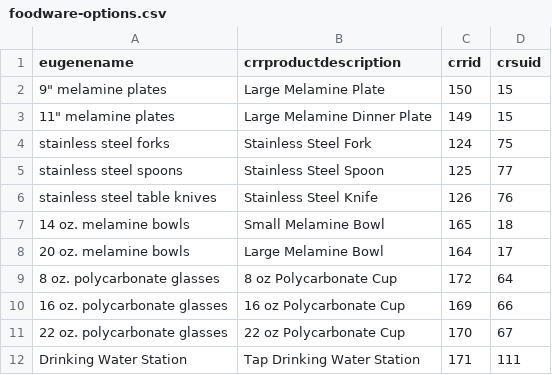
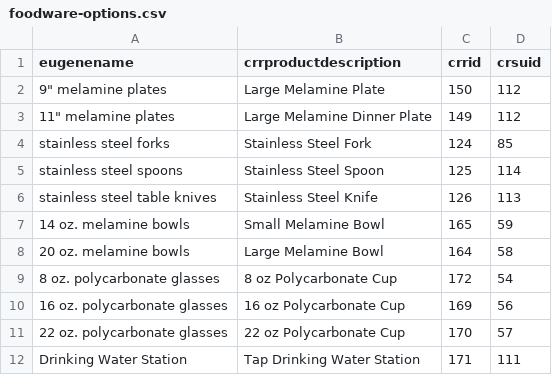
Before and after one commit to derekupstream/chartreuse, a CSV file: lib/inventory/assets/event-foodware/foodware-options.csv, drawn as a sheet.

```diff
--- a/lib/inventory/assets/event-foodware/foodware-options.csv
+++ b/lib/inventory/assets/event-foodware/foodware-options.csv
@@ -1,12 +1,12 @@
 eugenename,crrproductdescription,crrid,crsuid
-"9"" melamine plates",Large Melamine Plate,150,15
-"11"" melamine plates",Large Melamine Dinner Plate,149,15
-stainless steel forks,Stainless Steel Fork,124,75
-stainless steel spoons,Stainless Steel Spoon,125,77
-stainless steel table knives,Stainless Steel Knife,126,76
-14 oz. melamine bowls,Small Melamine Bowl,165,18
-20 oz. melamine bowls,Large Melamine Bowl,164,17
-8 oz. polycarbonate glasses,8 oz Polycarbonate Cup,172,64
-16 oz. polycarbonate glasses,16 oz Polycarbonate Cup,169,66
-22 oz. polycarbonate glasses,22 oz Polycarbonate Cup,170,67
+"9"" melamine plates",Large Melamine Plate,150,112
+"11"" melamine plates",Large Melamine Dinner Plate,149,112
+stainless steel forks,Stainless Steel Fork,124,85
+stainless steel spoons,Stainless Steel Spoon,125,114
+stainless steel table knives,Stainless Steel Knife,126,113
+14 oz. melamine bowls,Small Melamine Bowl,165,59
+20 oz. melamine bowls,Large Melamine Bowl,164,58
+8 oz. polycarbonate glasses,8 oz Polycarbonate Cup,172,54
+16 oz. polycarbonate glasses,16 oz Polycarbonate Cup,169,56
+22 oz. polycarbonate glasses,22 oz Polycarbonate Cup,170,57
 Drinking Water Station,Tap Drinking Water Station,171,111
```
Also changed, not shown: lib/inventory/assets/upstream/single-use-products-data.csv, 2 other files.
